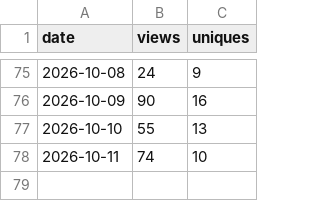
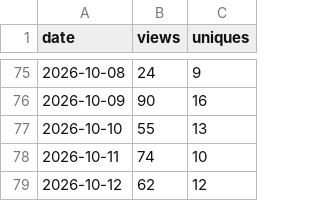
Before and after one commit to SirAllap/agentglass, a CSV file: views.csv, drawn as a sheet; only a part is shown, gaps mark what is left out.

```diff
--- a/views.csv
+++ b/views.csv
@@ -78 +78,2 @@ date,views,uniques
 2026-10-11,74,10
+2026-10-12,62,12
```
Also changed, not shown: clones.csv, paths.csv, 1 other file.
